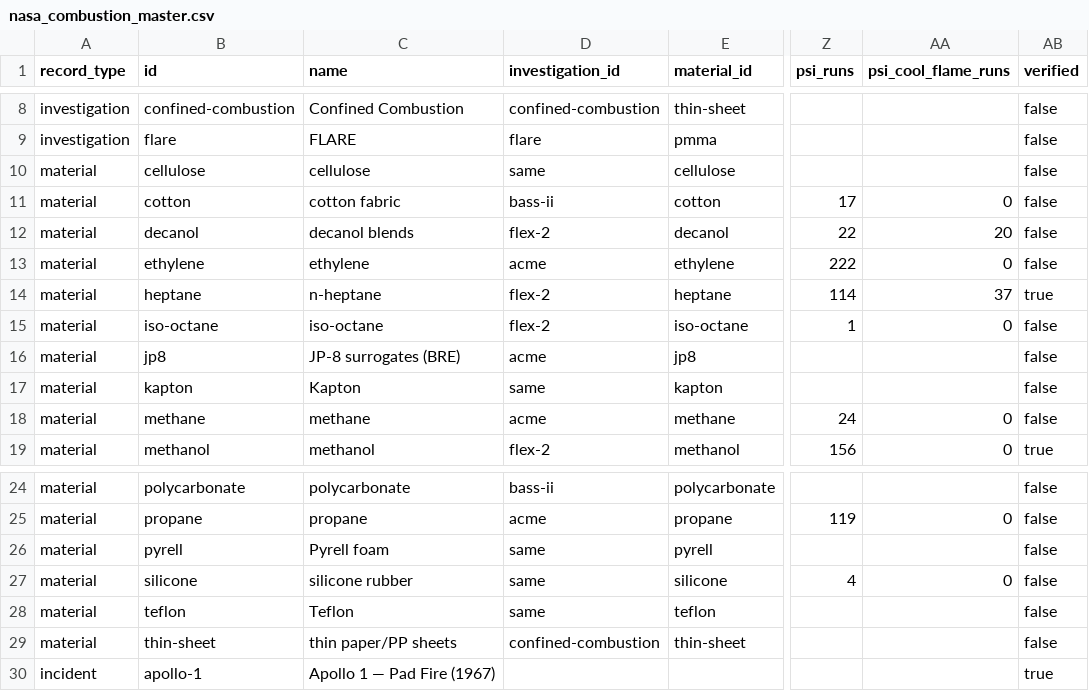
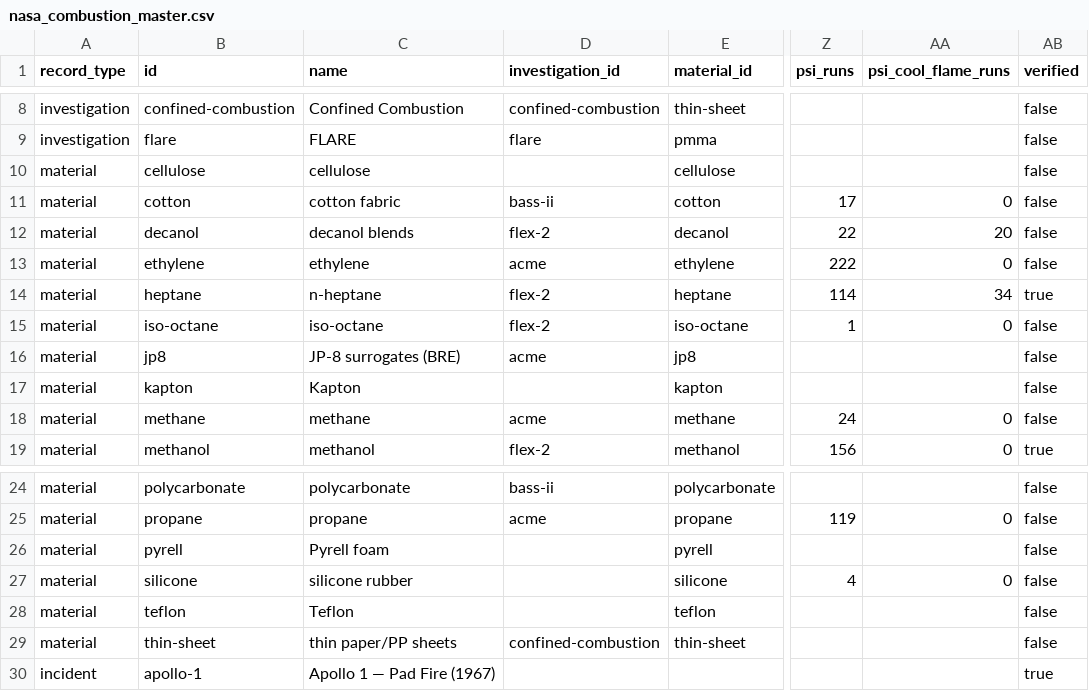
Before and after one commit to GUZZBR1/flame-challenge, a CSV file: data/processed/nasa_combustion_master.csv, drawn as a sheet; only a part is shown, gaps mark what is left out; the diff names each change by its address in the sheet, - before the commit and + after, or states it on an @@ line.

```diff
--- a/data/processed/nasa_combustion_master.csv
+++ b/data/processed/nasa_combustion_master.csv
-D10 (investigation_id): same
+D10 (investigation_id): (empty)
-AA14 (psi_cool_flame_runs): 37
+AA14 (psi_cool_flame_runs): 34
-D17 (investigation_id): same
+D17 (investigation_id): (empty)
-D26:D28 (investigation_id): same
+D26:D28 (investigation_id): (empty)
```
Also changed, not shown: data/processed/experiments.csv, 4 other files.
